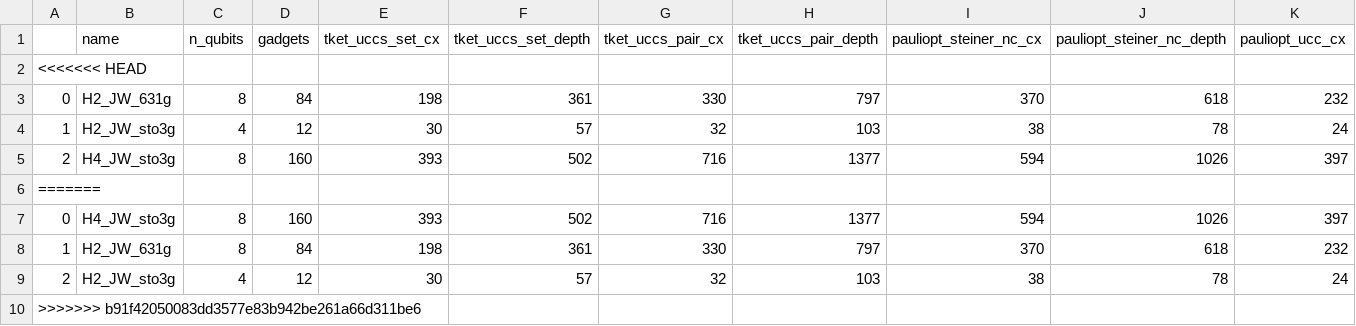
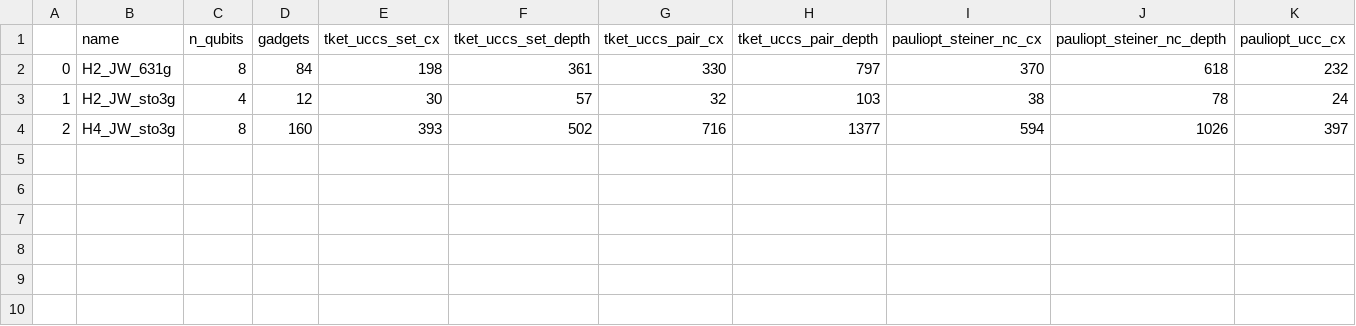
Before and after one commit to daehiff/pauliopt, a CSV file: experiments/data/pauli/uccsd/complete/JW_results.csv, drawn as a sheet; only a part is shown; rows hold the shown columns only; the diff names each change by its address in the sheet, - before the commit and + after, or states it on an @@ line.

```diff
--- a/experiments/data/pauli/uccsd/complete/JW_results.csv
+++ b/experiments/data/pauli/uccsd/complete/JW_results.csv
-row 2: <<<<<<< HEAD
-row 6: =======
-row 7: 0 | H4_JW_sto3g | 8 | 160 | 393 | 502 | 716 | 1377 | 594 | 1026 | 397
-row 8: 1 | H2_JW_631g | 8 | 84 | 198 | 361 | 330 | 797 | 370 | 618 | 232
-row 9: 2 | H2_JW_sto3g | 4 | 12 | 30 | 57 | 32 | 103 | 38 | 78 | 24
-row 10: >>>>>>> b91f42050083dd3577e83b942be261a66d311be6
```
Also changed, not shown: experiments/data/pauli/uccsd/cycle/BK_results.csv, experiments/data/pauli/uccsd/cycle/JW_results.csv, 8 other files.
